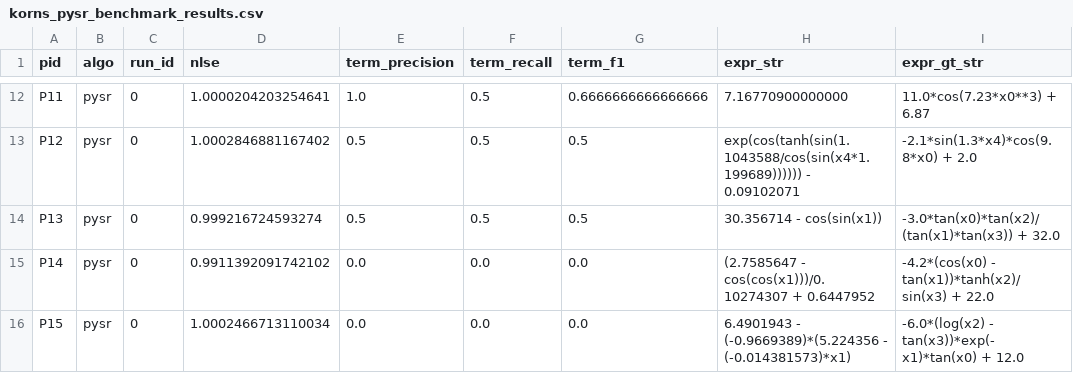
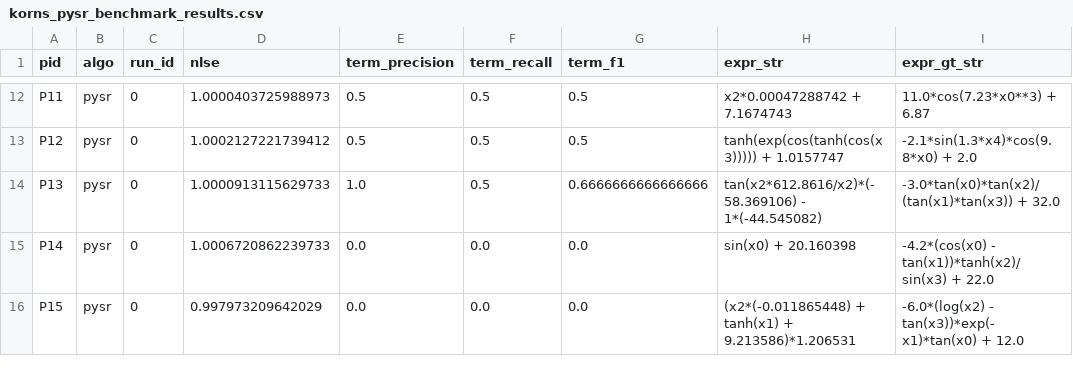
Before and after one commit to seregagarmaev/ComplexEQL, a CSV file: korns_pysr_benchmark_results.csv, drawn as a sheet; only a part is shown, gaps mark what is left out; the diff covers the shown part only; the diff names each change by its address in the sheet, - before the commit and + after, or states it on an @@ line.

```diff
--- a/korns_pysr_benchmark_results.csv
+++ b/korns_pysr_benchmark_results.csv
-D12 (nlse): 1.0000204203254641
+D12 (nlse): 1.0000403725988973
-E12 (term_precision): 1.0
+E12 (term_precision): 0.5
-G12 (term_f1): 0.6666666666666666
+G12 (term_f1): 0.5
-H12 (expr_str): 7.16770900000000
+H12 (expr_str): x2*0.00047288742 + 7.1674743
-D13 (nlse): 1.0002846881167402
+D13 (nlse): 1.0002127221739412
-H13 (expr_str): exp(cos(tanh(sin(1.1043588/cos(sin(x4*1.199689)))))) - 0.09102071
+H13 (expr_str): tanh(exp(cos(tanh(cos(x3))))) + 1.0157747
-D14 (nlse): 0.999216724593274
+D14 (nlse): 1.0000913115629733
-E14 (term_precision): 0.5
+E14 (term_precision): 1.0
-G14 (term_f1): 0.5
+G14 (term_f1): 0.6666666666666666
-H14 (expr_str): 30.356714 - cos(sin(x1))
+H14 (expr_str): tan(x2*612.8616/x2)*(-58.369106) - 1*(-44.545082)
-D15 (nlse): 0.9911392091742102
+D15 (nlse): 1.0006720862239733
-H15 (expr_str): (2.7585647 - cos(cos(x1)))/0.10274307 + 0.6447952
+H15 (expr_str): sin(x0) + 20.160398
-D16 (nlse): 1.0002466713110034
+D16 (nlse): 0.997973209642029
-H16 (expr_str): 6.4901943 - (-0.9669389)*(5.224356 - (-0.014381573)*x1)
+H16 (expr_str): (x2*(-0.011865448) + tanh(x1) + 9.213586)*1.206531
```
Also changed, not shown: 29 edited cells elsewhere in this file, 2 other files.
